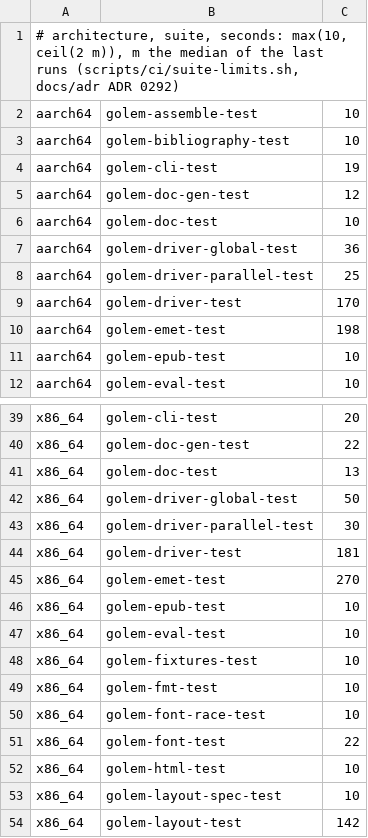
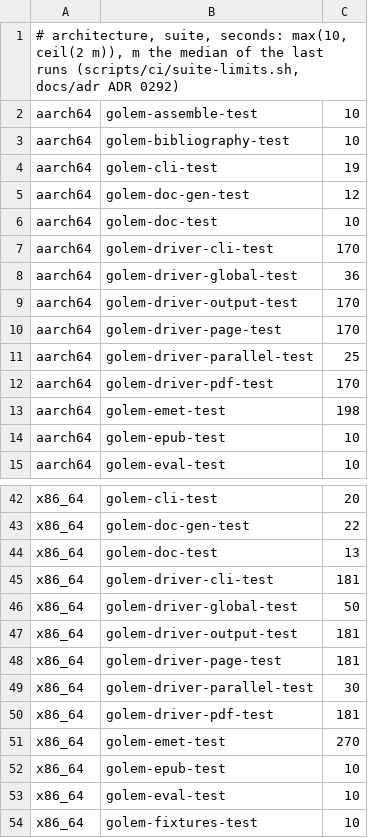
Before and after one commit to tett23/golem, a TSV file: scripts/ci/suite-limits.tsv, drawn as a sheet; only a part is shown, gaps mark what is left out; the shorter side is filled out with more unchanged rows.

```diff
--- a/scripts/ci/suite-limits.tsv
+++ b/scripts/ci/suite-limits.tsv
@@ -6,5 +6,8 @@ aarch64	golem-doc-gen-test	12
 aarch64	golem-doc-test	10
+aarch64	golem-driver-cli-test	170
 aarch64	golem-driver-global-test	36
+aarch64	golem-driver-output-test	170
+aarch64	golem-driver-page-test	170
 aarch64	golem-driver-parallel-test	25
-aarch64	golem-driver-test	170
+aarch64	golem-driver-pdf-test	170
 aarch64	golem-emet-test	198
@@ -41,5 +44,8 @@ x86_64	golem-doc-gen-test	22
 x86_64	golem-doc-test	13
+x86_64	golem-driver-cli-test	181
 x86_64	golem-driver-global-test	50
+x86_64	golem-driver-output-test	181
+x86_64	golem-driver-page-test	181
 x86_64	golem-driver-parallel-test	30
-x86_64	golem-driver-test	181
+x86_64	golem-driver-pdf-test	181
 x86_64	golem-emet-test	270
```
Also changed, not shown: scripts/wasm/test-failures.tsv, 14 other files.
